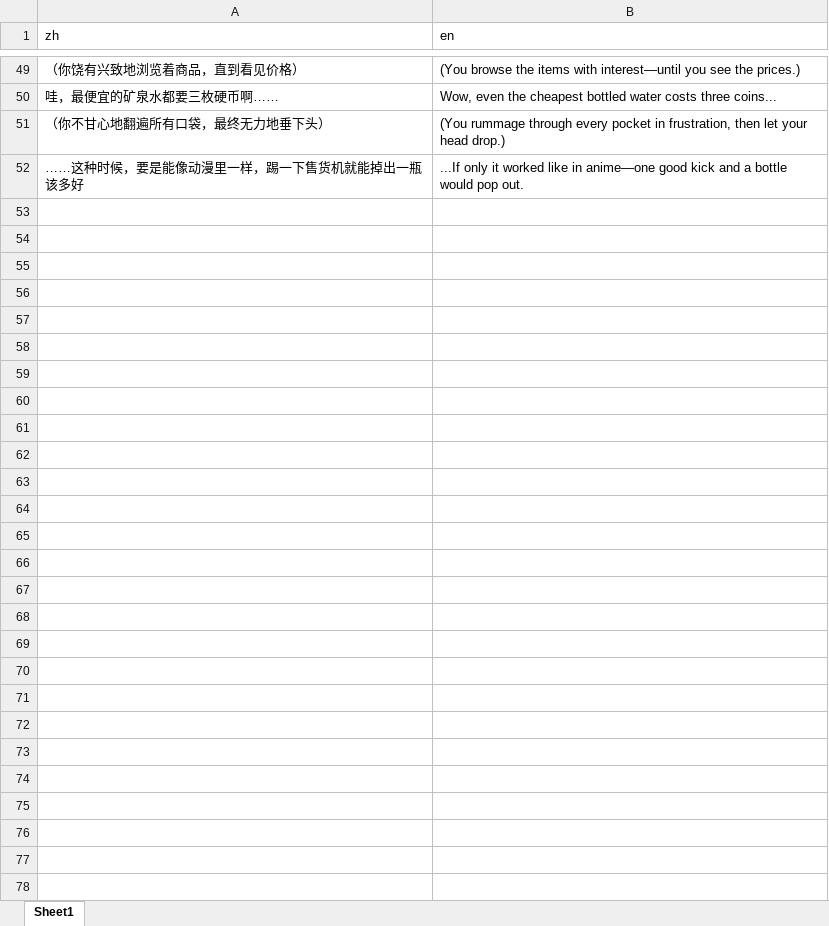
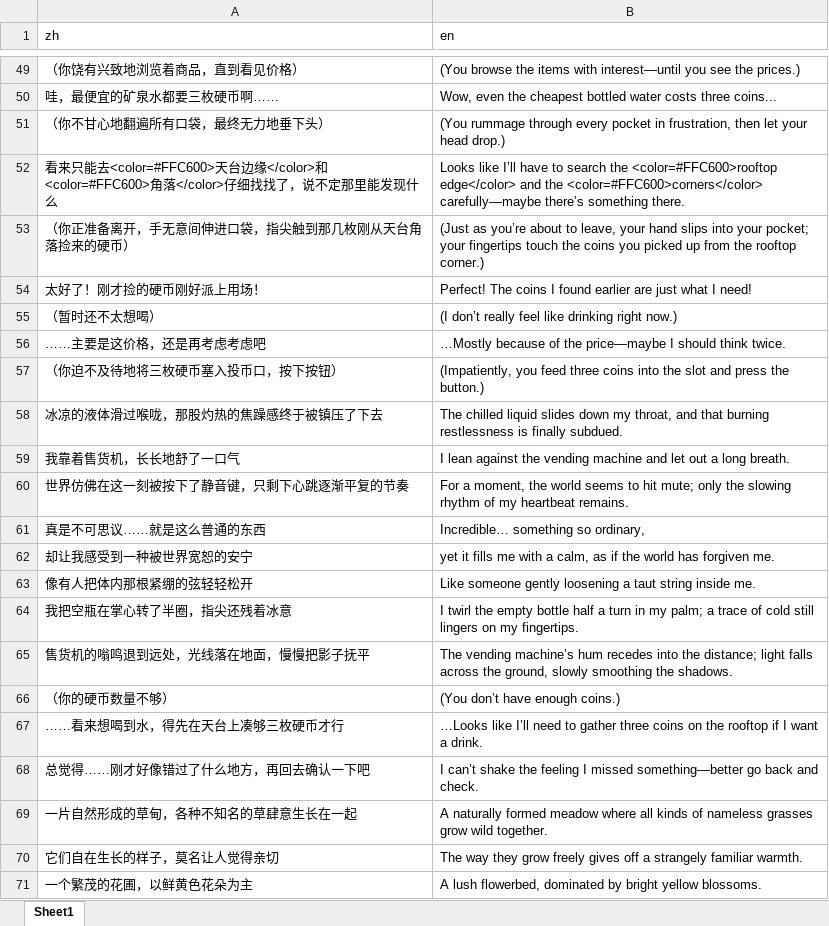
Before and after one commit to 0FFMIND/FYP, an Excel workbook: Assets/StreamingAssets/Localization/1-Scene-Main/strings.xlsx, sheet Sheet1, drawn as a sheet; only a part is shown, gaps mark what is left out; values as stored, in another font and other column widths than the file's, no borders; removed rows and columns are numbered as before the commit, all else as after; the diff names each change by its address in the sheet, - before the commit and + after, or states it on an @@ line.

```diff
--- a/Assets/StreamingAssets/Localization/1-Scene-Main/strings.xlsx (sheet Sheet1)
+++ b/Assets/StreamingAssets/Localization/1-Scene-Main/strings.xlsx (sheet Sheet1)
-row 52: ……这种时候，要是能像动漫里一样，踢一下售货机就能掉出一瓶该多好 | ...If only it worked like in anime—one good kick and a bottle would pop out.
+row 52: 看来只能去<color=#FFC600>天台边缘</color>和<color=#FFC600>角落</color>仔细找找了，说不定那里能发现什么 | Looks like I’ll have to search the <color=#FFC600>rooftop edge</color> and the <color=#FFC600>corners</color> carefully—maybe there’s something there.
+row 53: （你正准备离开，手无意间伸进口袋，指尖触到那几枚刚从天台角落捡来的硬币） | (Just as you’re about to leave, your hand slips into your pocket; your fingertips touch the coins you picked up from the rooftop corner.)
+row 54: 太好了！刚才捡的硬币刚好派上用场！ | Perfect! The coins I found earlier are just what I need!
+row 55: （暂时还不太想喝） | (I don’t really feel like drinking right now.)
+row 56: ……主要是这价格，还是再考虑考虑吧 | …Mostly because of the price—maybe I should think twice.
+row 57: （你迫不及待地将三枚硬币塞入投币口，按下按钮） | (Impatiently, you feed three coins into the slot and press the button.)
+row 58: 冰凉的液体滑过喉咙，那股灼热的焦躁感终于被镇压了下去 | The chilled liquid slides down my throat, and that burning restlessness is finally subdued.
+row 59: 我靠着售货机，长长地舒了一口气 | I lean against the vending machine and let out a long breath.
+row 60: 世界仿佛在这一刻被按下了静音键，只剩下心跳逐渐平复的节奏 | For a moment, the world seems to hit mute; only the slowing rhythm of my heartbeat remains.
+row 61: 真是不可思议……就是这么普通的东西 | Incredible… something so ordinary,
+row 62: 却让我感受到一种被世界宽恕的安宁 | yet it fills me with a calm, as if the world has forgiven me.
+row 63: 像有人把体内那根紧绷的弦轻轻松开 | Like someone gently loosening a taut string inside me.
+row 64: 我把空瓶在掌心转了半圈，指尖还残着冰意 | I twirl the empty bottle half a turn in my palm; a trace of cold still lingers on my fingertips.
+row 65: 售货机的嗡鸣退到远处，光线落在地面，慢慢把影子抚平 | The vending machine’s hum recedes into the distance; light falls across the ground, slowly smoothing the shadows.
+row 66: （你的硬币数量不够） | (You don’t have enough coins.)
+row 67: ……看来想喝到水，得先在天台上凑够三枚硬币才行 | …Looks like I’ll need to gather three coins on the rooftop if I want a drink.
+row 68: 总觉得……刚才好像错过了什么地方，再回去确认一下吧 | I can’t shake the feeling I missed something—better go back and check.
+row 69: 一片自然形成的草甸，各种不知名的草肆意生长在一起 | A naturally formed meadow where all kinds of nameless grasses grow wild together.
+row 70: 它们自在生长的样子，莫名让人觉得亲切 | The way they grow freely gives off a strangely familiar warmth.
+row 71: 一个繁茂的花圃，以鲜黄色花朵为主 | A lush flowerbed, dominated by bright yellow blossoms.
```
Also changed, not shown: Assets/StreamingAssets/Localization/strings.xlsx, 52 other files.
